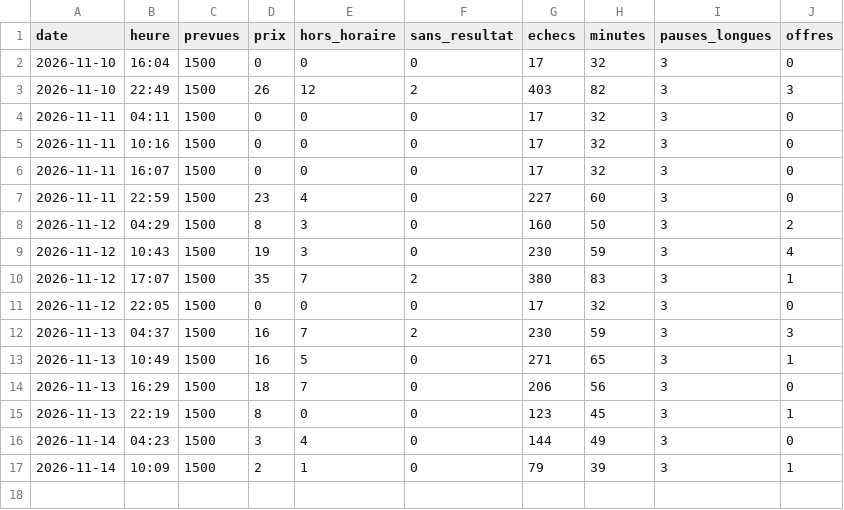
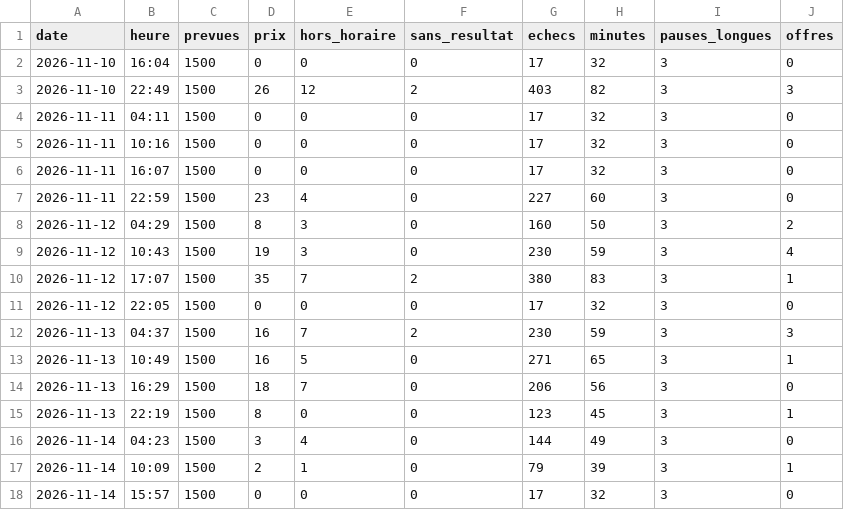
Before and after one commit to merwanyml/vols, a CSV file: data/court/lancements.csv, drawn as a sheet.

Commit message:
Historique court courrier

```diff
--- a/data/court/lancements.csv
+++ b/data/court/lancements.csv
@@ -17 +17,2 @@ date,heure,prevues,prix,hors_horaire,sans_resultat,echecs,minutes,pauses_longues
 2026-11-14,10:09,1500,2,1,0,79,39,3,1
+2026-11-14,15:57,1500,0,0,0,17,32,3,0
```
